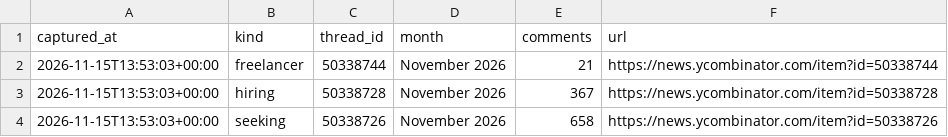
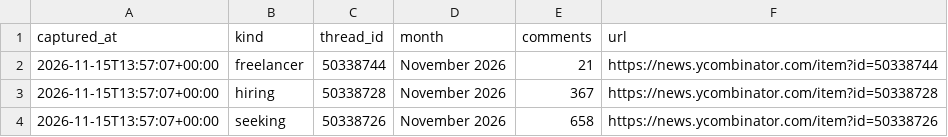
Before and after one commit to zalize-com/trendscope, a CSV file: data/hiring-history.csv, drawn as a sheet.

```diff
--- a/data/hiring-history.csv
+++ b/data/hiring-history.csv
@@ -1,4 +1,4 @@
 captured_at,kind,thread_id,month,comments,url
-2026-11-15T13:53:03+00:00,freelancer,50338744,November 2026,21,https://news.ycombinator.com/item?id=50338744
-2026-11-15T13:53:03+00:00,hiring,50338728,November 2026,367,https://news.ycombinator.com/item?id=50338728
-2026-11-15T13:53:03+00:00,seeking,50338726,November 2026,658,https://news.ycombinator.com/item?id=50338726
+2026-11-15T13:57:07+00:00,freelancer,50338744,November 2026,21,https://news.ycombinator.com/item?id=50338744
+2026-11-15T13:57:07+00:00,hiring,50338728,November 2026,367,https://news.ycombinator.com/item?id=50338728
+2026-11-15T13:57:07+00:00,seeking,50338726,November 2026,658,https://news.ycombinator.com/item?id=50338726
```
Also changed, not shown: data/daily/2026-11-15.csv, data/health-log.csv, 36 other files.
